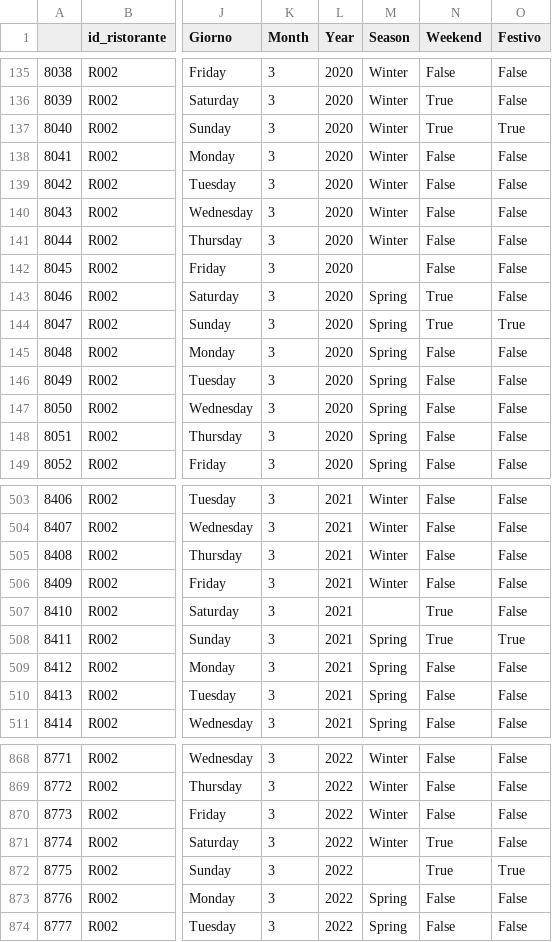
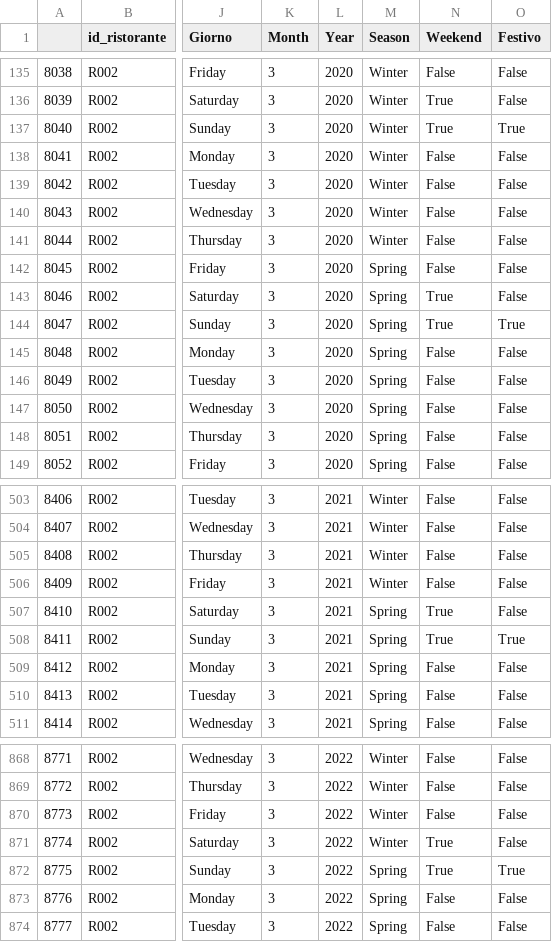
Before and after one commit to giocoal/restaurant-revenue-loss-COVID-retrospective-analysis, a CSV file: ristorante3.csv, drawn as a sheet; only a part is shown, gaps mark what is left out; the diff names each change by its address in the sheet, - before the commit and + after, or states it on an @@ line.

```diff
--- a/ristorante3.csv
+++ b/ristorante3.csv
-M142 (Season): (empty)
+M142 (Season): Spring
-M507 (Season): (empty)
+M507 (Season): Spring
-M872 (Season): (empty)
+M872 (Season): Spring
```
Also changed, not shown: ristorante1.csv, ristorante2.csv, 12 other files.
